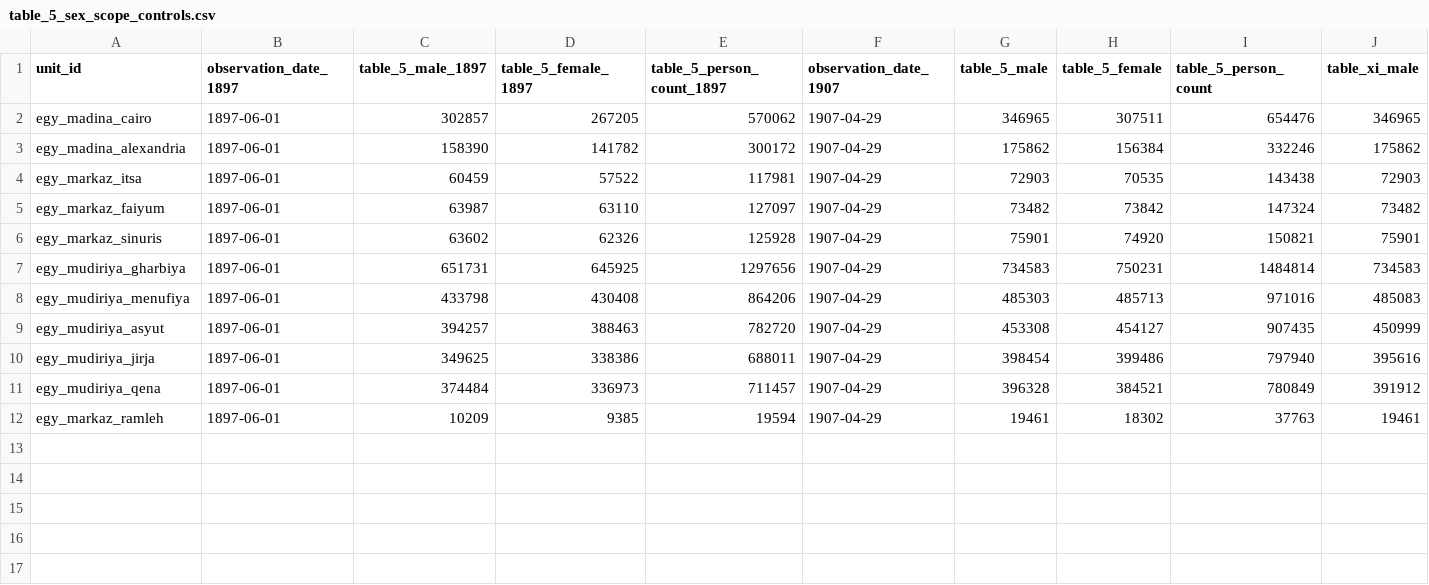
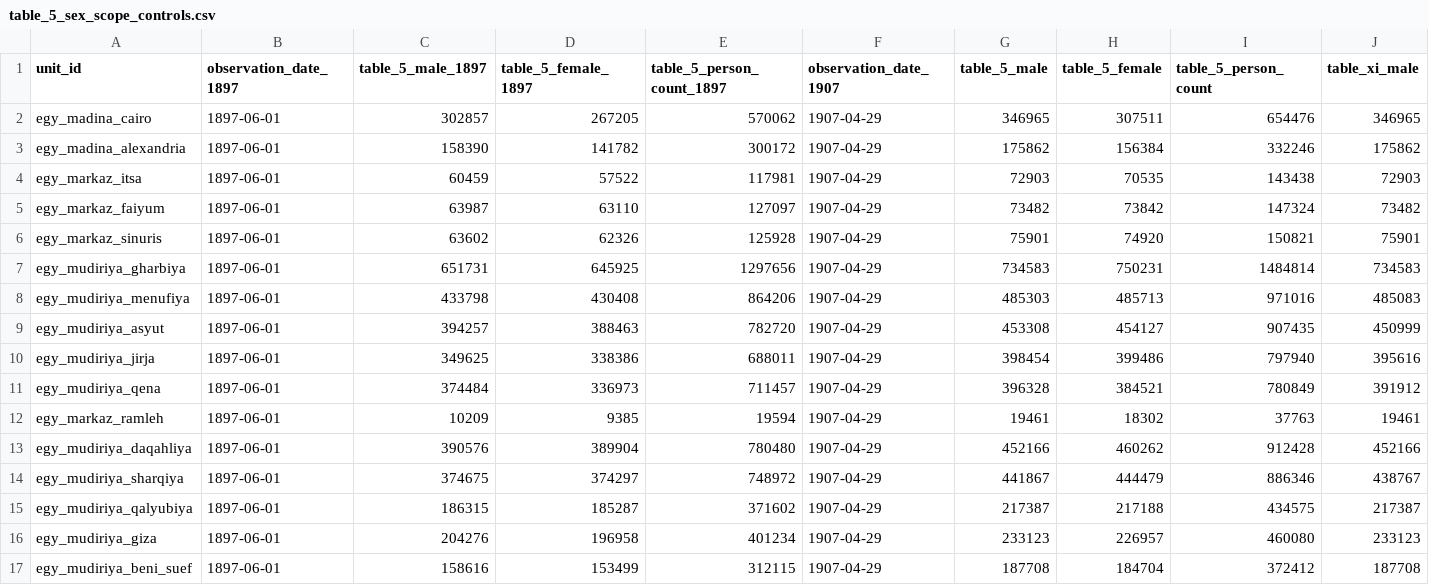
Before and after one commit to ryoumiyahayato/wwo, a CSV file: data/historical_population_1900/collections/egypt_age_1907/table_5_sex_scope_controls.csv, drawn as a sheet; only a part is shown; rows hold the shown columns only; the diff names each change by its address in the sheet, - before the commit and + after, or states it on an @@ line.

```diff
--- a/data/historical_population_1900/collections/egypt_age_1907/table_5_sex_scope_controls.csv
+++ b/data/historical_population_1900/collections/egypt_age_1907/table_5_sex_scope_controls.csv
+row 13: egy_mudiriya_daqahliya | 1897-06-01 | 390576 | 389904 | 780480 | 1907-04-29 | 452166 | 460262 | 912428 | 452166
+row 14: egy_mudiriya_sharqiya | 1897-06-01 | 374675 | 374297 | 748972 | 1907-04-29 | 441867 | 444479 | 886346 | 438767
+row 15: egy_mudiriya_qalyubiya | 1897-06-01 | 186315 | 185287 | 371602 | 1907-04-29 | 217387 | 217188 | 434575 | 217387
+row 16: egy_mudiriya_giza | 1897-06-01 | 204276 | 196958 | 401234 | 1907-04-29 | 233123 | 226957 | 460080 | 233123
+row 17: egy_mudiriya_beni_suef | 1897-06-01 | 158616 | 153499 | 312115 | 1907-04-29 | 187708 | 184704 | 372412 | 187708
```
Also changed, not shown: data/historical_population_1900/collections/egypt_age_1907/table_xi_opening_age_sex.csv, 15 other files.
